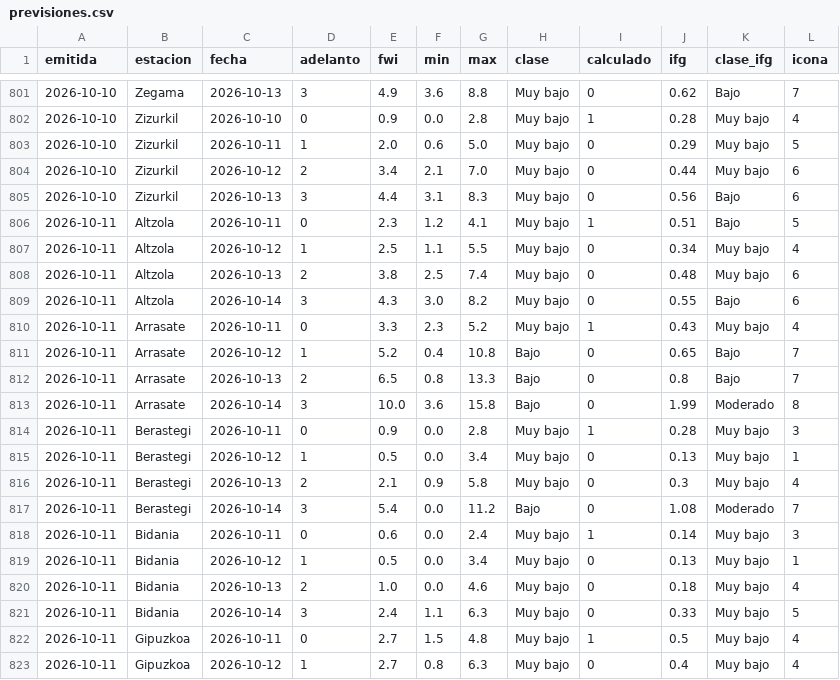
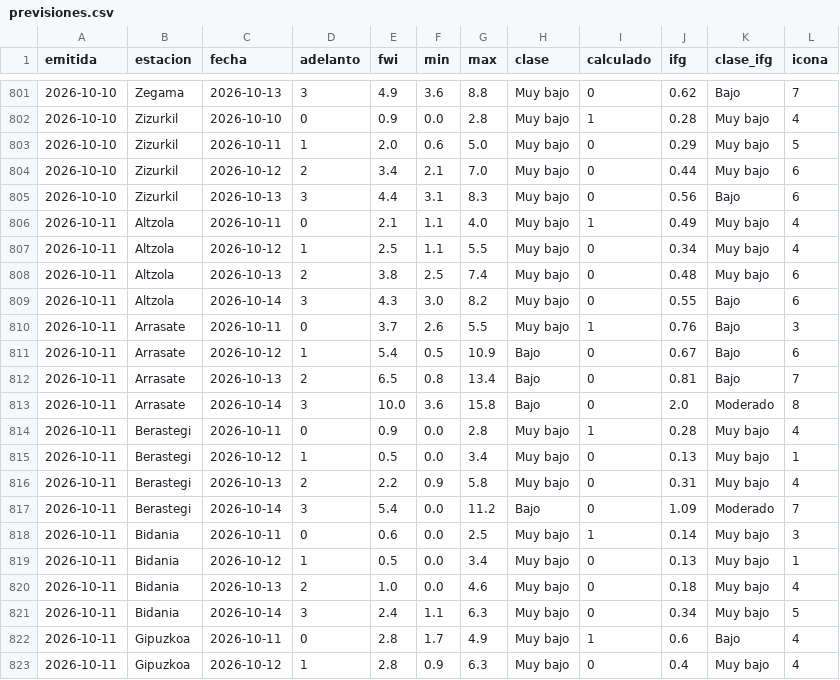
Before and after one commit to irratiamendiak/panel-fwi, a CSV file: datos/previsiones.csv, drawn as a sheet; only a part is shown, gaps mark what is left out; the diff covers the shown part only.

Commit message:
Actualiza datos FWI 2026-10-11

```diff
--- a/datos/previsiones.csv
+++ b/datos/previsiones.csv
@@ -805,3 +805,3 @@ emitida,estacion,fecha,adelanto,fwi,min,max,clase,calculado,ifg,clase_ifg,icona
 2026-10-10,Zizurkil,2026-10-13,3,4.4,3.1,8.3,Muy bajo,0,0.56,Bajo,6
-2026-10-11,Altzola,2026-10-11,0,2.3,1.2,4.1,Muy bajo,1,0.51,Bajo,5
+2026-10-11,Altzola,2026-10-11,0,2.1,1.1,4.0,Muy bajo,1,0.49,Muy bajo,4
 2026-10-11,Altzola,2026-10-12,1,2.5,1.1,5.5,Muy bajo,0,0.34,Muy bajo,4
@@ -809,15 +809,15 @@ emitida,estacion,fecha,adelanto,fwi,min,max,clase,calculado,ifg,clase_ifg,icona
 2026-10-11,Altzola,2026-10-14,3,4.3,3.0,8.2,Muy bajo,0,0.55,Bajo,6
-2026-10-11,Arrasate,2026-10-11,0,3.3,2.3,5.2,Muy bajo,1,0.43,Muy bajo,4
-2026-10-11,Arrasate,2026-10-12,1,5.2,0.4,10.8,Bajo,0,0.65,Bajo,7
-2026-10-11,Arrasate,2026-10-13,2,6.5,0.8,13.3,Bajo,0,0.8,Bajo,7
-2026-10-11,Arrasate,2026-10-14,3,10.0,3.6,15.8,Bajo,0,1.99,Moderado,8
-2026-10-11,Berastegi,2026-10-11,0,0.9,0.0,2.8,Muy bajo,1,0.28,Muy bajo,3
+2026-10-11,Arrasate,2026-10-11,0,3.7,2.6,5.5,Muy bajo,1,0.76,Bajo,3
+2026-10-11,Arrasate,2026-10-12,1,5.4,0.5,10.9,Bajo,0,0.67,Bajo,6
+2026-10-11,Arrasate,2026-10-13,2,6.5,0.8,13.4,Bajo,0,0.81,Bajo,7
+2026-10-11,Arrasate,2026-10-14,3,10.0,3.6,15.8,Bajo,0,2.0,Moderado,8
+2026-10-11,Berastegi,2026-10-11,0,0.9,0.0,2.8,Muy bajo,1,0.28,Muy bajo,4
 2026-10-11,Berastegi,2026-10-12,1,0.5,0.0,3.4,Muy bajo,0,0.13,Muy bajo,1
-2026-10-11,Berastegi,2026-10-13,2,2.1,0.9,5.8,Muy bajo,0,0.3,Muy bajo,4
-2026-10-11,Berastegi,2026-10-14,3,5.4,0.0,11.2,Bajo,0,1.08,Moderado,7
-2026-10-11,Bidania,2026-10-11,0,0.6,0.0,2.4,Muy bajo,1,0.14,Muy bajo,3
+2026-10-11,Berastegi,2026-10-13,2,2.2,0.9,5.8,Muy bajo,0,0.31,Muy bajo,4
+2026-10-11,Berastegi,2026-10-14,3,5.4,0.0,11.2,Bajo,0,1.09,Moderado,7
+2026-10-11,Bidania,2026-10-11,0,0.6,0.0,2.5,Muy bajo,1,0.14,Muy bajo,3
 2026-10-11,Bidania,2026-10-12,1,0.5,0.0,3.4,Muy bajo,0,0.13,Muy bajo,1
 2026-10-11,Bidania,2026-10-13,2,1.0,0.0,4.6,Muy bajo,0,0.18,Muy bajo,4
-2026-10-11,Bidania,2026-10-14,3,2.4,1.1,6.3,Muy bajo,0,0.33,Muy bajo,5
-2026-10-11,Gipuzkoa,2026-10-11,0,2.7,1.5,4.8,Muy bajo,1,0.5,Muy bajo,4
-2026-10-11,Gipuzkoa,2026-10-12,1,2.7,0.8,6.3,Muy bajo,0,0.4,Muy bajo,4
+2026-10-11,Bidania,2026-10-14,3,2.4,1.1,6.3,Muy bajo,0,0.34,Muy bajo,5
+2026-10-11,Gipuzkoa,2026-10-11,0,2.8,1.7,4.9,Muy bajo,1,0.6,Bajo,4
+2026-10-11,Gipuzkoa,2026-10-12,1,2.8,0.9,6.3,Muy bajo,0,0.4,Muy bajo,4
```
Also changed, not shown: 76 edited cells elsewhere in this file, 4 other files.
